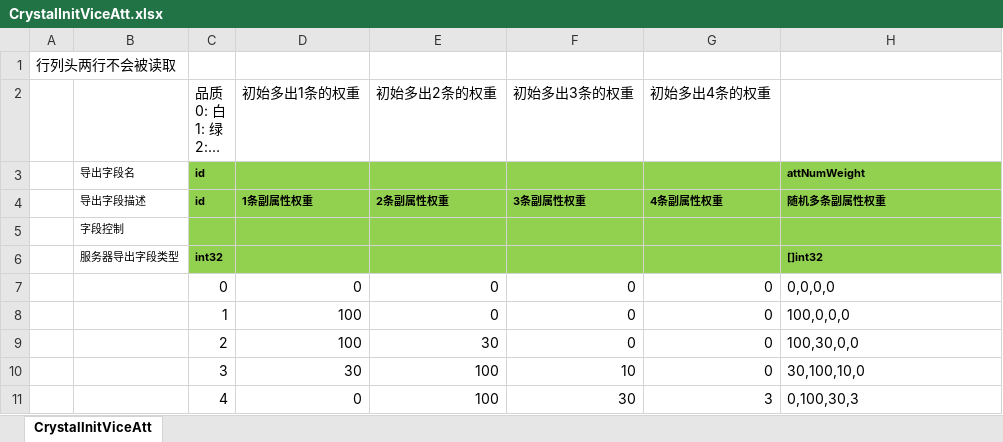
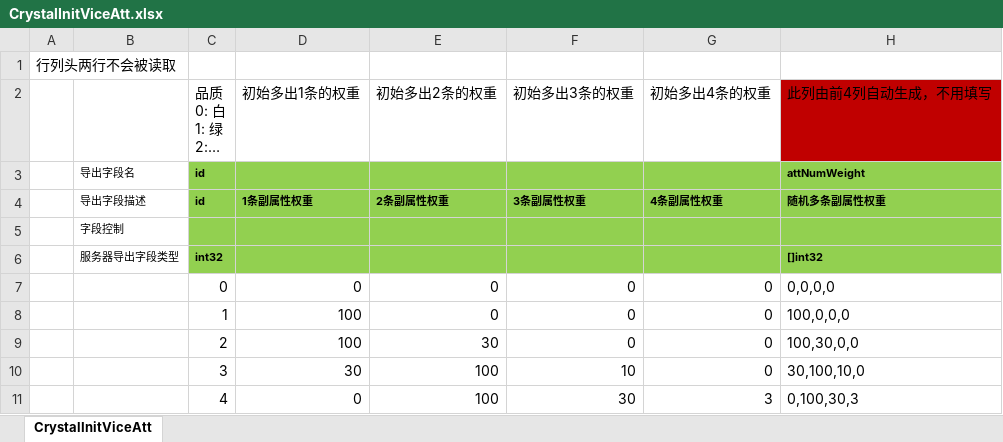
Before and after one commit to east-eden/excel, an Excel workbook: global/CrystalInitViceAtt.xlsx, sheet CrystalInitViceAtt, drawn as a sheet; long unchanged cells end in …; values as stored, in another font and other column widths than the file's, no borders; the diff names each change by its address in the sheet, - before the commit and + after, or states it on an @@ line.

```diff
--- a/global/CrystalInitViceAtt.xlsx (sheet CrystalInitViceAtt)
+++ b/global/CrystalInitViceAtt.xlsx (sheet CrystalInitViceAtt)
-H2: (empty)
+H2: 此列由前4列自动生成，不用填写
-H2 fill: none
+H2 fill: #C00000
```
Also changed, not shown: global/CrystalAttRepo.xlsx, global/CrystalLevelup.xlsx, 3 other files.
